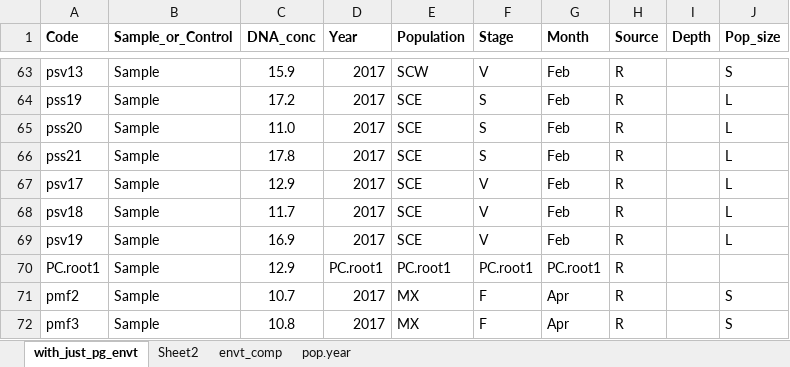
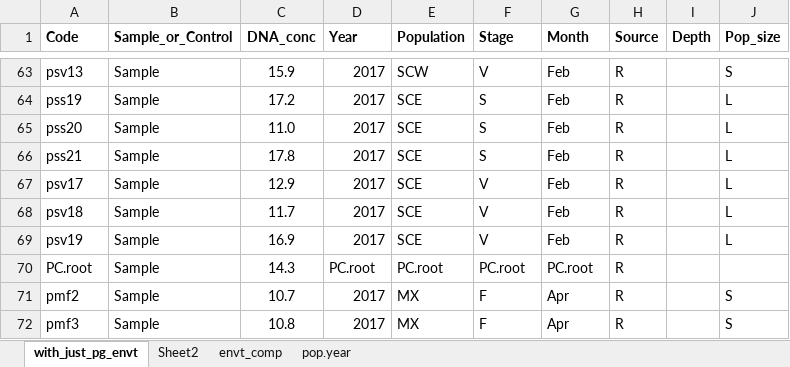
Before and after one commit to jaspkau/pico, an Excel workbook: data/met.xlsx, sheet with_just_pg_envt, drawn as a sheet; only a part is shown, gaps mark what is left out; values as stored, in another font and other column widths than the file's, no borders; the diff covers the shown part only; the diff names each change by its address in the sheet, - before the commit and + after, or states it on an @@ line.

```diff
--- a/data/met.xlsx (sheet with_just_pg_envt)
+++ b/data/met.xlsx (sheet with_just_pg_envt)
-A70 (Code): PC.root1
+A70 (Code): PC.root
-C70 (DNA_conc): 12.9
+C70 (DNA_conc): 14.3
-D70 (Year): PC.root1
+D70 (Year): PC.root
-E70 (Population): PC.root1
+E70 (Population): PC.root
-F70 (Stage): PC.root1
+F70 (Stage): PC.root
-G70 (Month): PC.root1
+G70 (Month): PC.root
```
Also changed, not shown: 1 added row, 5 removed rows and 12 edited cells elsewhere in this sheet, 21 other files.
